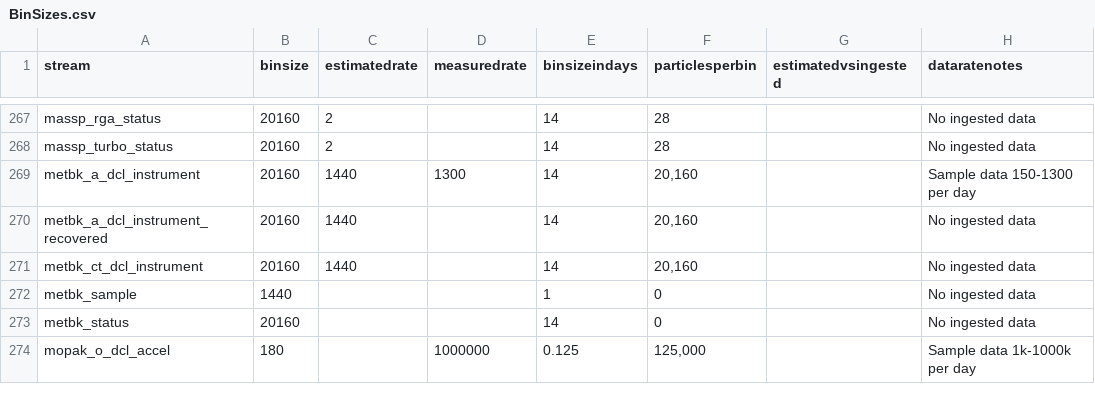
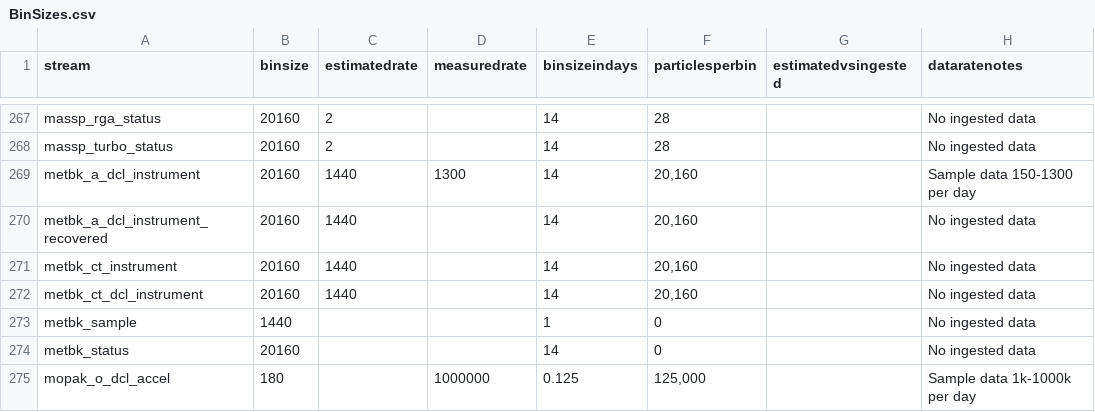
Before and after one commit to oceanobservatories/preload-database, a CSV file: csv/BinSizes.csv, drawn as a sheet; only a part is shown, gaps mark what is left out; the diff names each change by its address in the sheet, - before the commit and + after, or states it on an @@ line.

```diff
--- a/csv/BinSizes.csv
+++ b/csv/BinSizes.csv
+row 271: metbk_ct_instrument | 20160 | 1440 |  | 14 | 20,160 |  | No ingested data
```
Also changed, not shown: csv/ParameterDefs.csv, csv/ParameterDictionary.csv.
